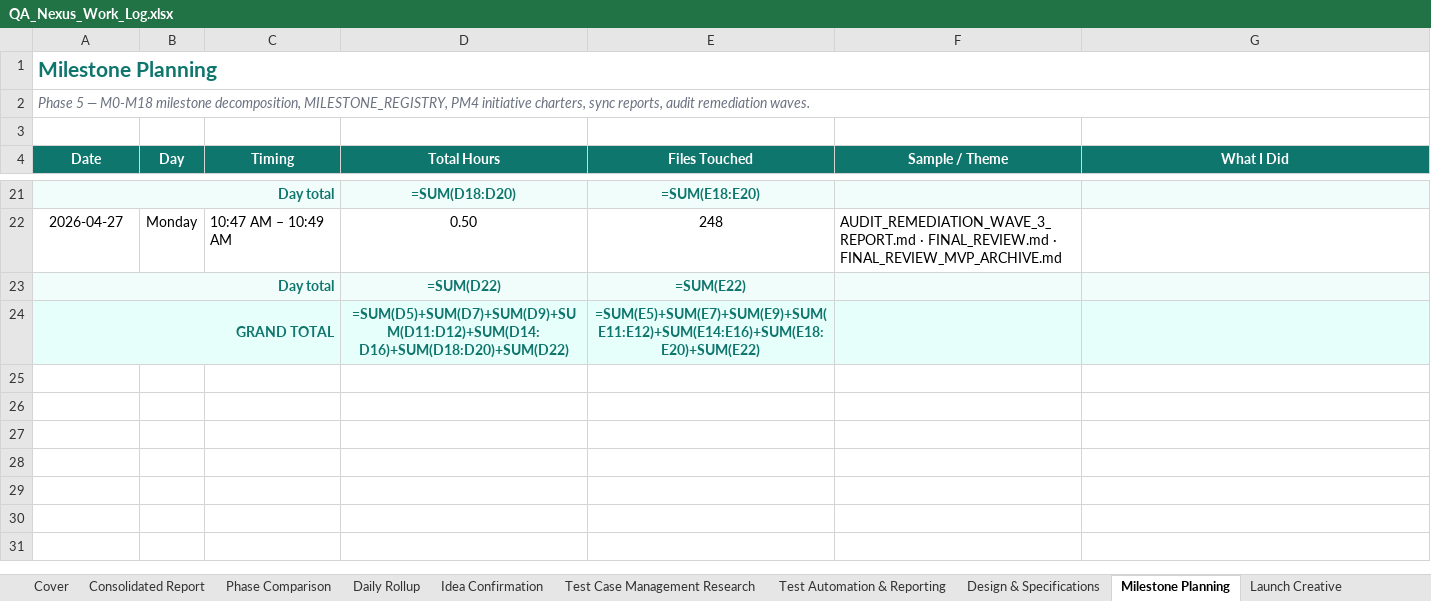
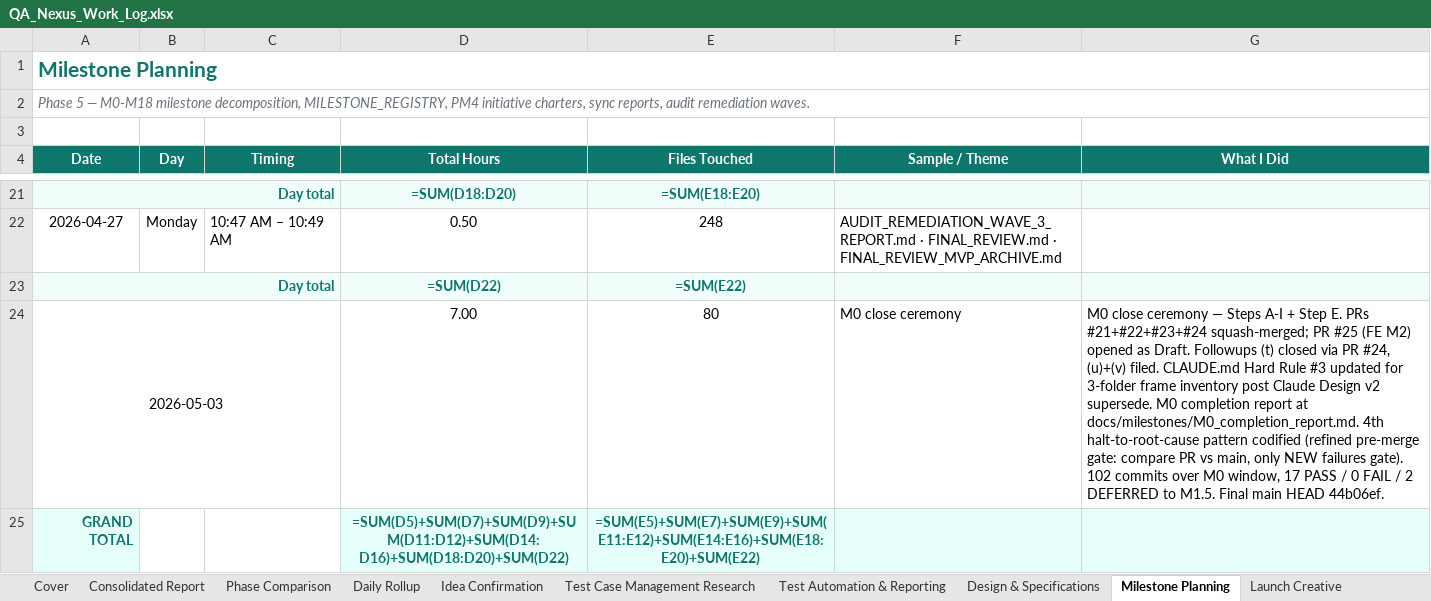
Before and after one commit to yogeshmohite-iksula/QA-Nexus, an Excel workbook: docs/observability/QA_Nexus_Work_Log.xlsx, sheet Milestone Planning, drawn as a sheet; only a part is shown, gaps mark what is left out; values as stored, in another font and other column widths than the file's, no borders; formulas without a stored value are shown as written; removed rows and columns are numbered as before the commit, all else as after; the diff names each change by its address in the sheet, - before the commit and + after, or states it on an @@ line.

Commit message:
chore(work-log): refresh qa nexus work log with day 7 + m0 close totals

```diff
--- a/docs/observability/QA_Nexus_Work_Log.xlsx (sheet Milestone Planning)
+++ b/docs/observability/QA_Nexus_Work_Log.xlsx (sheet Milestone Planning)
+row 24: 2026-05-03 |  |  | 7.00 | 80 | M0 close ceremony | M0 close ceremony — Steps A-I + Step E. PRs #21+#22+#23+#24 squash-merged; PR #25 (FE M2) opened as Draft. Followups (t) closed via PR #24, (u)+(v) filed. CLAUDE.md Hard Rule #3 updated for 3-folder frame inventory post Claude Design v2 supersede. M0 completion report at docs/milestones/M0_completion_report.md. 4th halt-to-root-cause pattern codified (refined pre-merge gate: compare PR vs main, only NEW failures gate). 102 commits over M0 window, 17 PASS / 0 FAIL / 2 DEFERRED to M1.5. Final main HEAD 44b06ef.
-A24:C24 merged
```
Also changed, not shown: sheet All Sessions (chronological).
